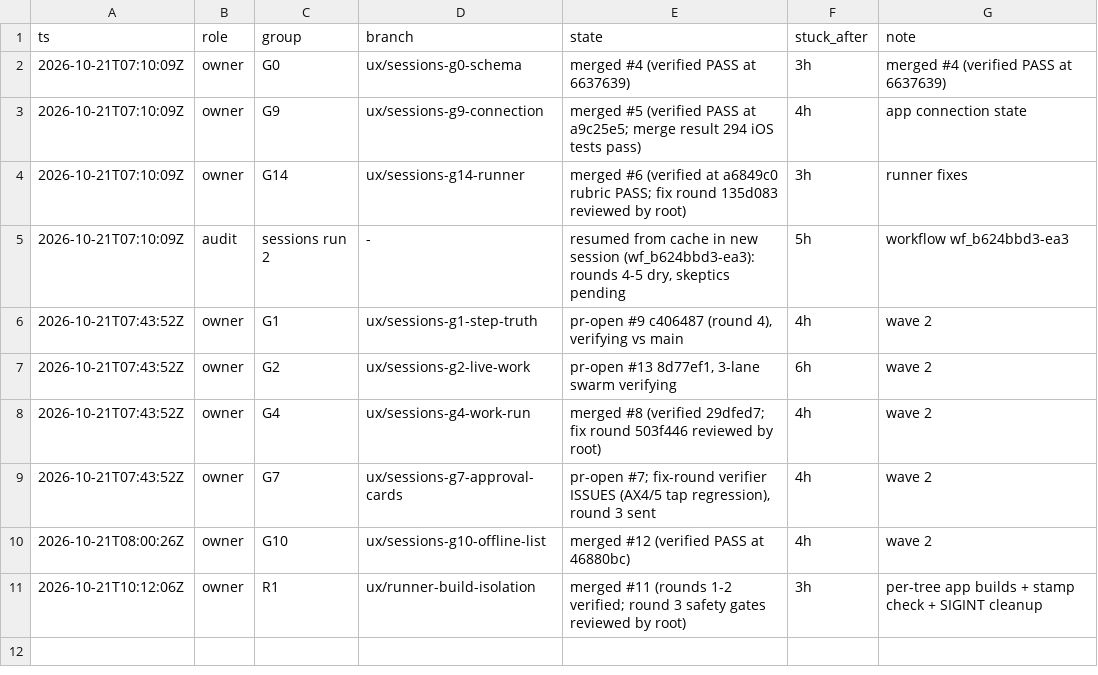
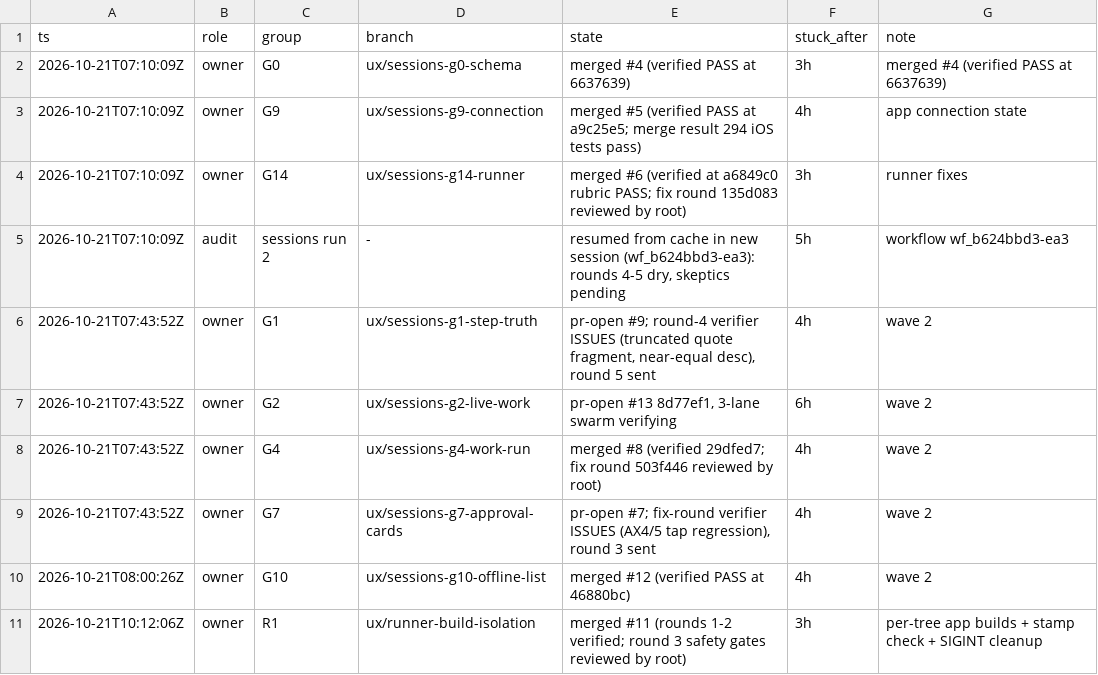
Before and after one commit to IamP5/claudio-bot, a TSV file: docs/ux-program/agents.tsv, drawn as a sheet.

```diff
--- a/docs/ux-program/agents.tsv
+++ b/docs/ux-program/agents.tsv
@@ -5,3 +5,3 @@ ts	role	group	branch	state	stuck_after	note
 2026-10-21T07:10:09Z	audit	sessions run 2	-	resumed from cache in new session (wf_b624bbd3-ea3): rounds 4-5 dry, skeptics pending	5h	workflow wf_b624bbd3-ea3
-2026-10-21T07:43:52Z	owner	G1	ux/sessions-g1-step-truth	pr-open #9 c406487 (round 4), verifying vs main	4h	wave 2
+2026-10-21T07:43:52Z	owner	G1	ux/sessions-g1-step-truth	pr-open #9; round-4 verifier ISSUES (truncated quote fragment, near-equal desc), round 5 sent	4h	wave 2
 2026-10-21T07:43:52Z	owner	G2	ux/sessions-g2-live-work	pr-open #13 8d77ef1, 3-lane swarm verifying	6h	wave 2
```
Also changed, not shown: docs/ux-program/decisions.tsv, 1 other file.
